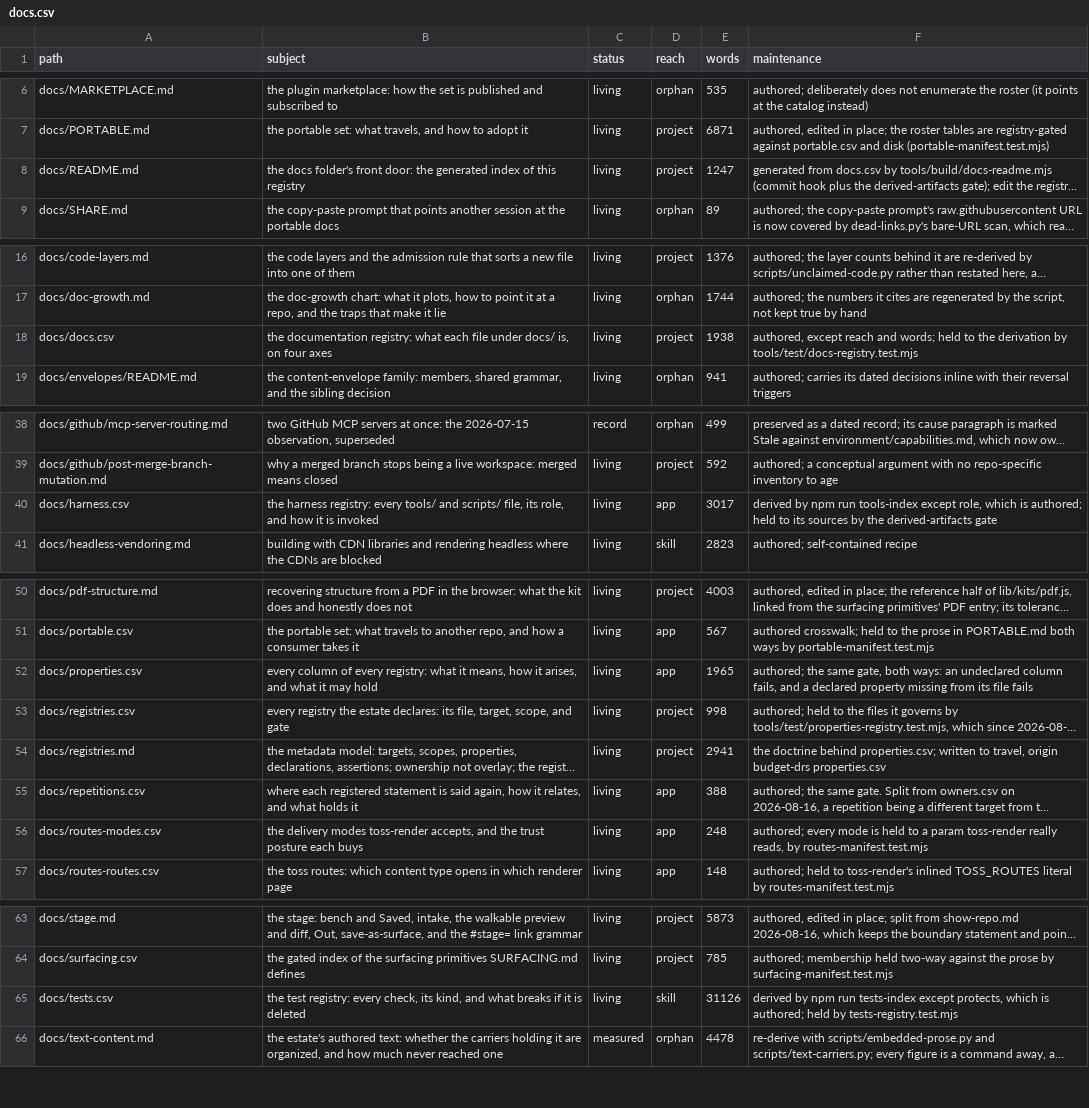
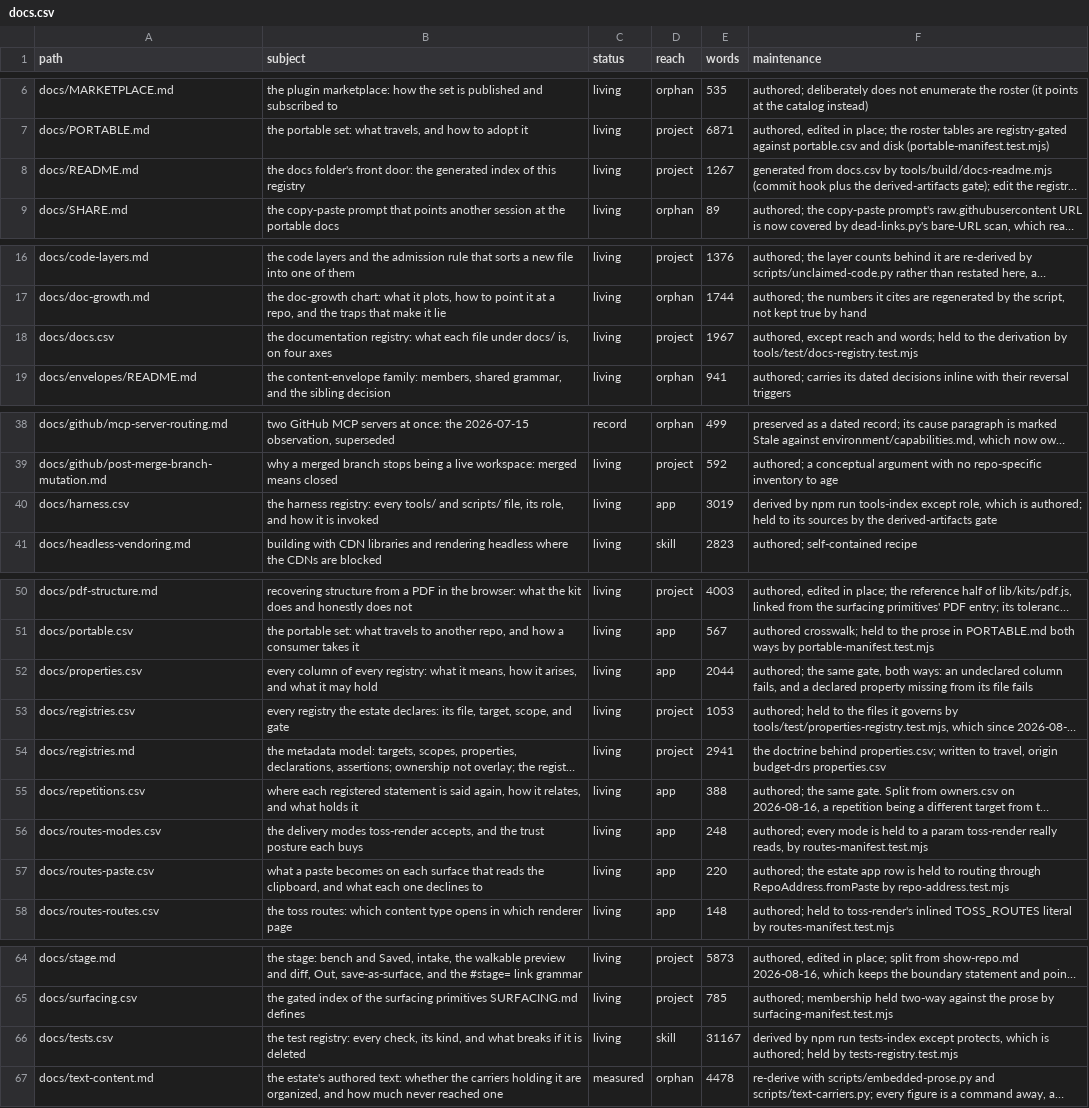
Before and after one commit to mehrlander/WebTools, a CSV file: docs/docs.csv, drawn as a sheet; only a part is shown, gaps mark what is left out; long unchanged cells end in …; addresses are those after the commit; the diff names each change by its address in the sheet, - before the commit and + after, or states it on an @@ line.

```diff
--- a/docs/docs.csv
+++ b/docs/docs.csv
-E8 (words): 1247
+E8 (words): 1267
-E18 (words): 1938
+E18 (words): 1967
-E40 (words): 3017
+E40 (words): 3019
-E52 (words): 1965
+E52 (words): 2044
-E53 (words): 998
+E53 (words): 1053
+row 57: docs/routes-paste.csv | what a paste becomes on each surface that reads the clipboard, and what each one declines to | living | app | 220 | authored; the estate app row is held to routing through RepoAddress.fromPaste by repo-address.test.mjs
-E66 (words): 31126
+E66 (words): 31167
```
Also changed, not shown: docs/harness.csv, docs/properties.csv, 11 other files.
